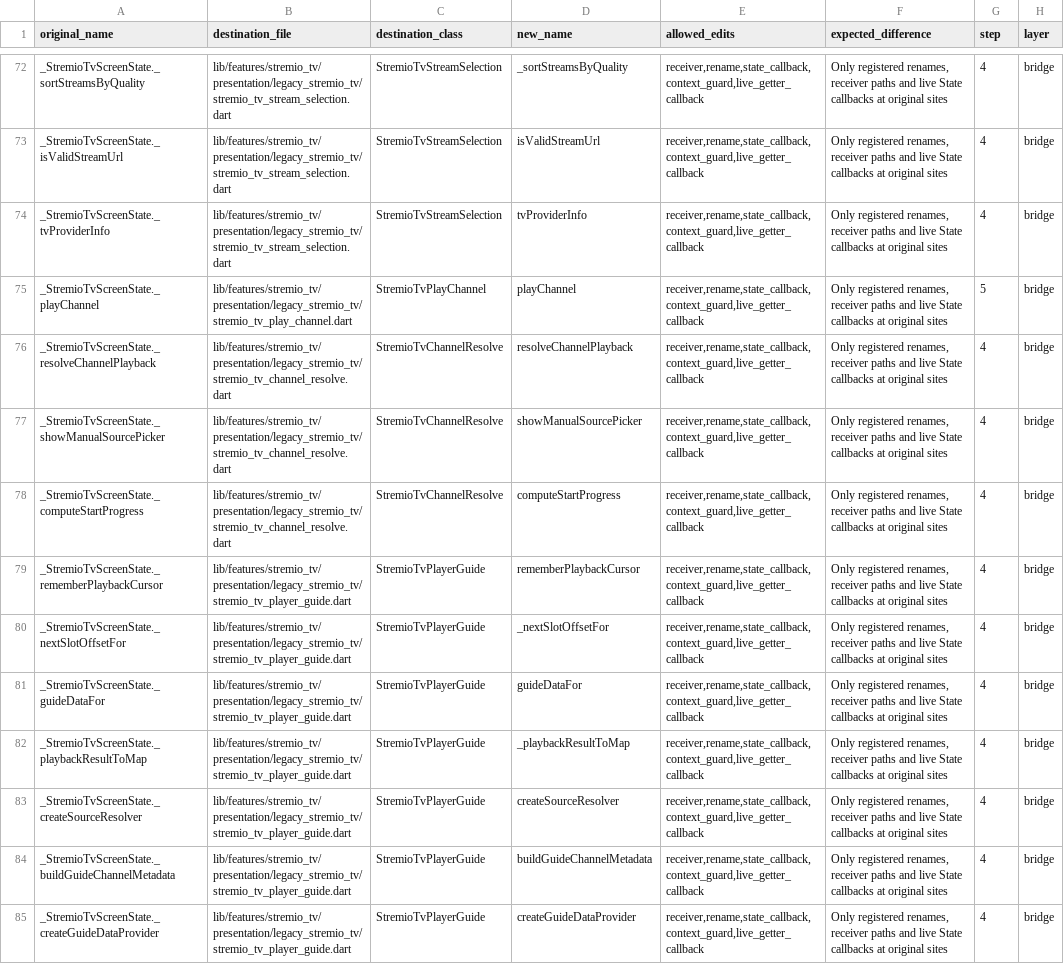
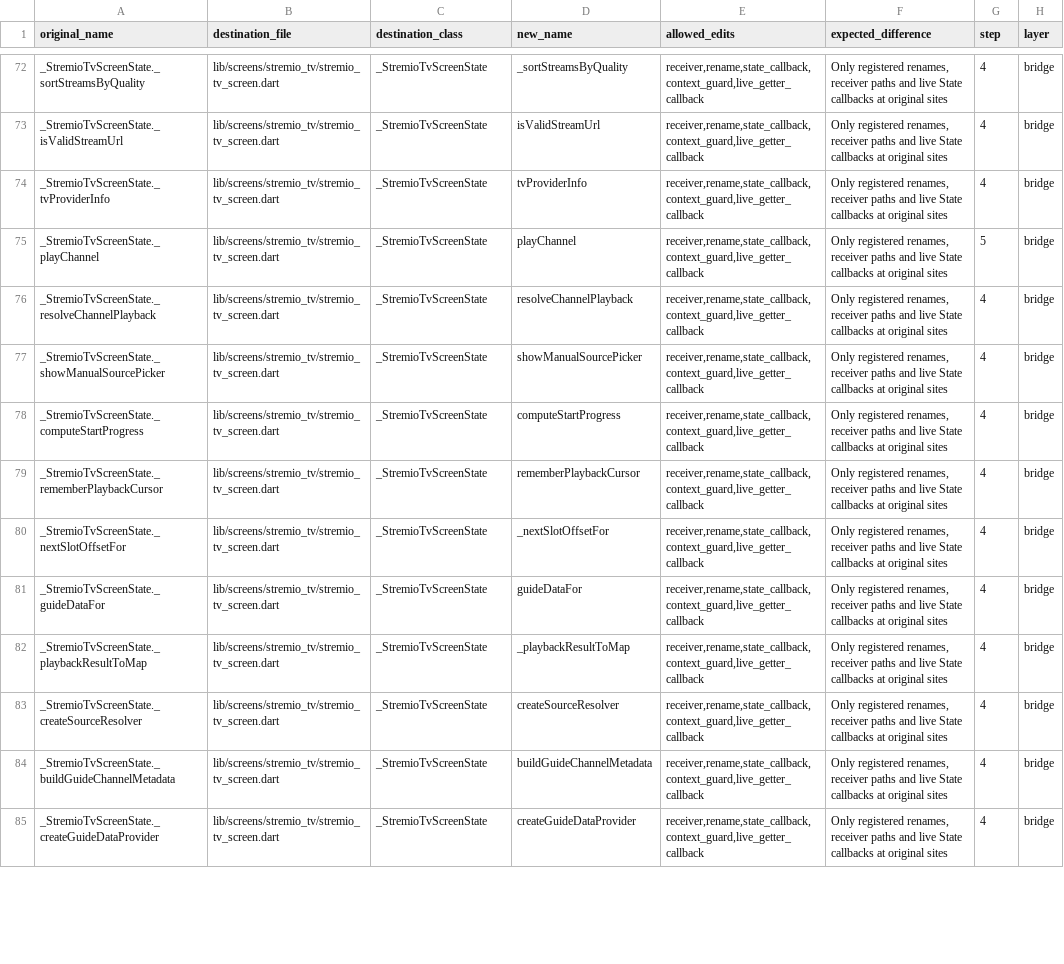
Before and after one commit to varunsalian/debrify, a TSV file: dev/tool/stremio_tv_manifest.tsv, drawn as a sheet; only a part is shown, gaps mark what is left out; the diff covers the shown part only; the diff names each change by its address in the sheet, - before the commit and + after, or states it on an @@ line.

Commit message:
refactor(stremio-tv): step 2 eager owners and live composition

```diff
--- a/dev/tool/stremio_tv_manifest.tsv
+++ b/dev/tool/stremio_tv_manifest.tsv
-B72:B74 (destination_file): lib/features/stremio_tv/presentation/legacy_stremio_tv/stremio_tv_stream_selection.dart
+B72:B74 (destination_file): lib/screens/stremio_tv/stremio_tv_screen.dart
-C72:C74 (destination_class): StremioTvStreamSelection
+C72:C74 (destination_class): _StremioTvScreenState
-B75 (destination_file): lib/features/stremio_tv/presentation/legacy_stremio_tv/stremio_tv_play_channel.dart
+B75 (destination_file): lib/screens/stremio_tv/stremio_tv_screen.dart
-C75 (destination_class): StremioTvPlayChannel
+C75 (destination_class): _StremioTvScreenState
-B76:B78 (destination_file): lib/features/stremio_tv/presentation/legacy_stremio_tv/stremio_tv_channel_resolve.dart
+B76:B78 (destination_file): lib/screens/stremio_tv/stremio_tv_screen.dart
-C76:C78 (destination_class): StremioTvChannelResolve
+C76:C78 (destination_class): _StremioTvScreenState
-B79:B85 (destination_file): lib/features/stremio_tv/presentation/legacy_stremio_tv/stremio_tv_player_guide.dart
+B79:B85 (destination_file): lib/screens/stremio_tv/stremio_tv_screen.dart
-C79:C85 (destination_class): StremioTvPlayerGuide
+C79:C85 (destination_class): _StremioTvScreenState
```
Also changed, not shown: 102 edited cells elsewhere in this file, 13 other files.
